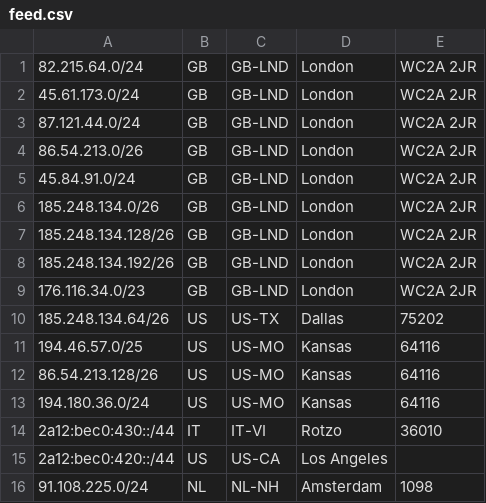
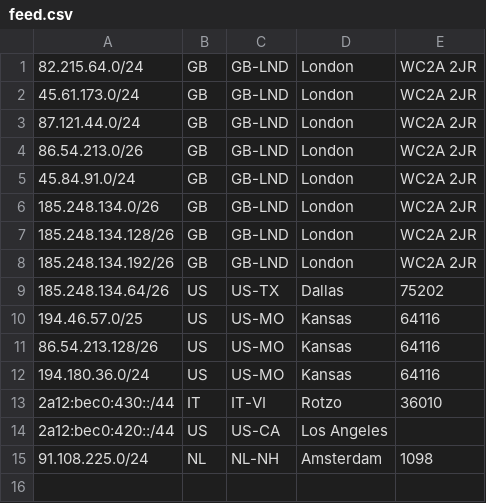
Before and after one commit to Scaleblade/geofeed, a CSV file: feed.csv, drawn as a sheet; the diff names each change by its address in the sheet, - before the commit and + after, or states it on an @@ line.

Commit message:
revert

```diff
--- a/feed.csv
+++ b/feed.csv
-row 9: 176.116.34.0/23 | GB | GB-LND | London | WC2A 2JR
```
